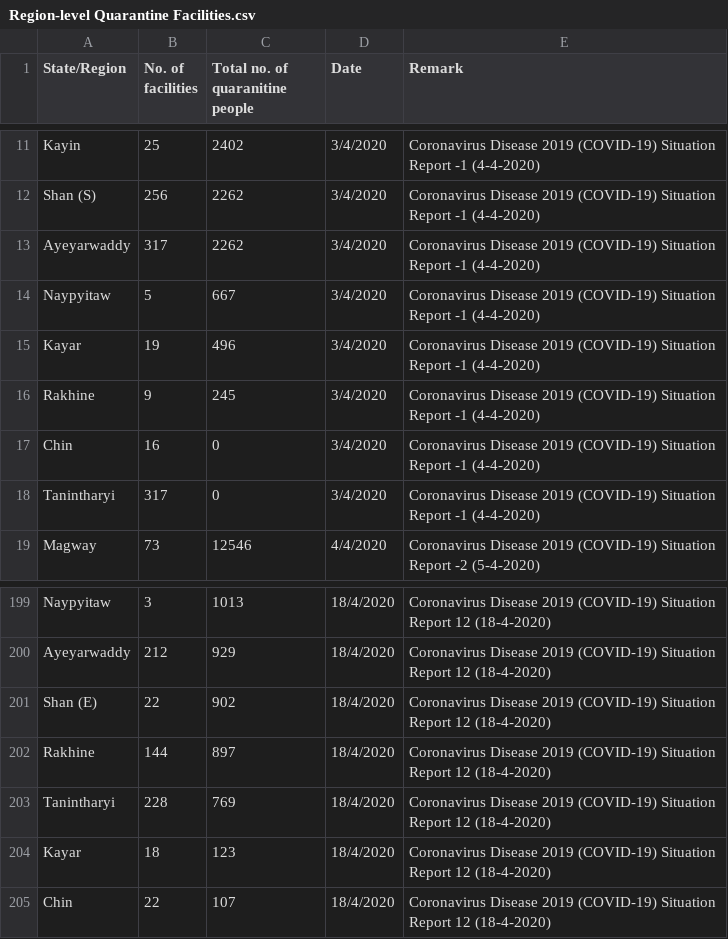
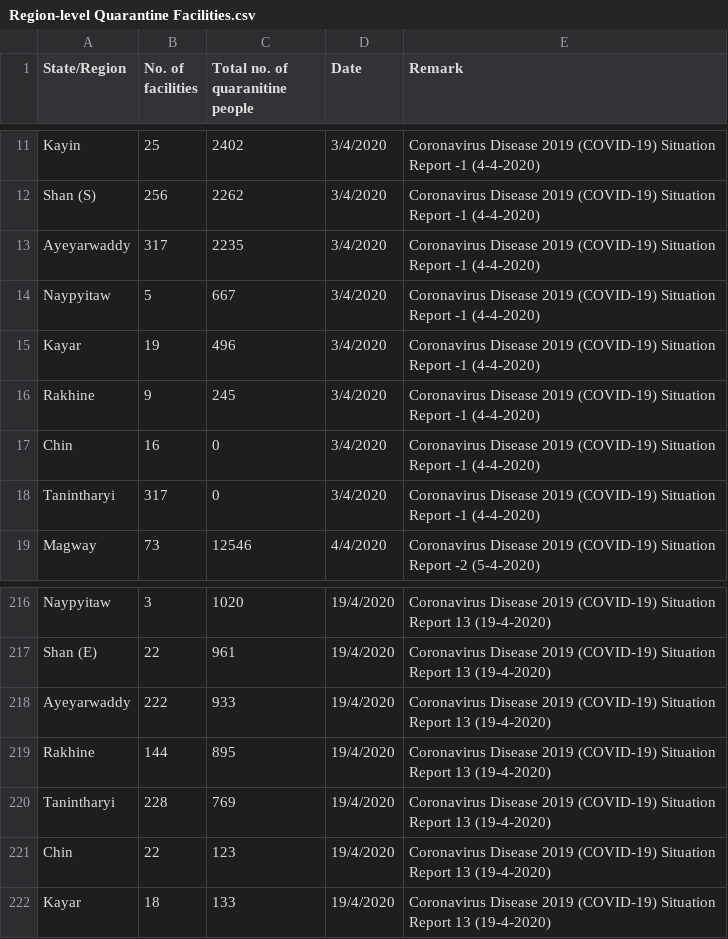
Before and after one commit to alexsnow348/myanmar-covid19-data, a CSV file: Region-level Quarantine Facilities.csv, drawn as a sheet; only a part is shown, gaps mark what is left out; addresses are those after the commit; the diff covers the shown part only; the diff names each change by its address in the sheet, - before the commit and + after, or states it on an @@ line.

```diff
--- a/Region-level Quarantine Facilities.csv
+++ b/Region-level Quarantine Facilities.csv
-C13 (Total no. of quaranitine people): 2262
+C13 (Total no. of quaranitine people): 2235
-C216 (Total no. of quaranitine people): 1013
+C216 (Total no. of quaranitine people): 1020
-D216 (Date): 18/4/2020
+D216 (Date): 19/4/2020
-E216 (Remark): …Situation Report 12 (18-4-2020)
+E216 (Remark): …Situation Report 13 (19-4-2020)
@@ row 200 moved to row 189: Ayeyarwaddy @@
-C217 (Total no. of quaranitine people): 902
+C217 (Total no. of quaranitine people): 961
-D217 (Date): 18/4/2020
+D217 (Date): 19/4/2020
-E217 (Remark): …Situation Report 12 (18-4-2020)
+E217 (Remark): …Situation Report 13 (19-4-2020)
+row 218: Ayeyarwaddy | 222 | 933 | 19/4/2020 | Coronavirus Disease 2019 (COVID-19) Situation Report 13 (19-4-2020)
-C219 (Total no. of quaranitine people): 897
+C219 (Total no. of quaranitine people): 895
-D219:D220 (Date): 18/4/2020
+D219:D220 (Date): 19/4/2020
-E219:E220 (Remark): …Situation Report 12 (18-4-2020)
+E219:E220 (Remark): …Situation Report 13 (19-4-2020)
@@ row 204 moved to row 193: Kayar @@
-C221 (Total no. of quaranitine people): 107
+C221 (Total no. of quaranitine people): 123
-D221 (Date): 18/4/2020
+D221 (Date): 19/4/2020
-E221 (Remark): …Situation Report 12 (18-4-2020)
+E221 (Remark): …Situation Report 13 (19-4-2020)
+row 222: Kayar | 18 | 133 | 19/4/2020 | Coronavirus Disease 2019 (COVID-19) Situation Report 13 (19-4-2020)
```
Also changed, not shown: 15 added rows and 6 moved rows elsewhere in this file.
